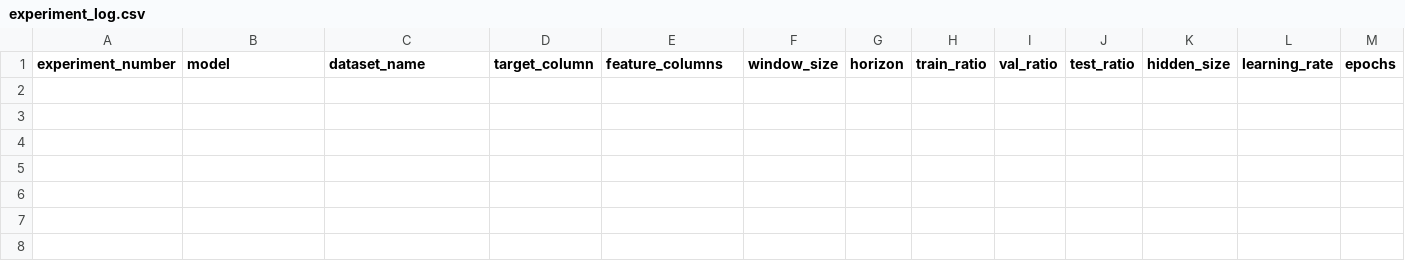
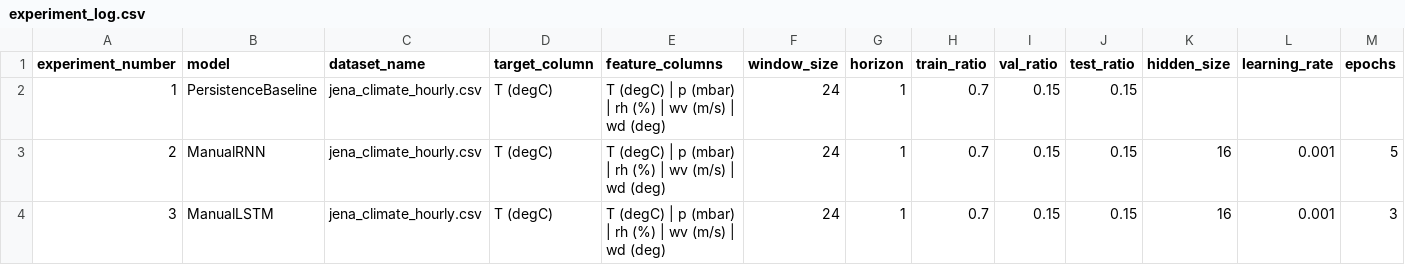
Before and after one commit to AndreSanabria/Group-Project-ML, a CSV file: results/experiment_log.csv, drawn as a sheet; only a part is shown; rows hold the shown columns only; the diff names each change by its address in the sheet, - before the commit and + after, or states it on an @@ line.

Commit message:
Prepare submission-ready RNN/LSTM project package
Clean the repository for submission by removing build-only folder notes,
flattening the top-level README into concise run instructions, and dropping
local dataset files from the project tree while keeping the public dataset
link and required execution steps.

Update the manual LSTM configuration and CLI to support a bounded per-epoch
training sample cap so the project can generate real experiment artifacts on
the Jena Climate dataset within a reasonable runtime.

Record baseline, manual RNN, and manual LSTM experiment results in the
required log files, add the generated prediction and residual plots to the
results folder, and keep the repository focused on code, instructions, and
submission-ready outputs.

```diff
--- a/results/experiment_log.csv
+++ b/results/experiment_log.csv
+row 2: 1 | PersistenceBaseline | jena_climate_hourly.csv | T (degC) | T (degC) | p (mbar) | rh (%) | wv (m/s) | wd (deg) | 24 | 1 | 0.7 | 0.15 | 0.15
+row 3: 2 | ManualRNN | jena_climate_hourly.csv | T (degC) | T (degC) | p (mbar) | rh (%) | wv (m/s) | wd (deg) | 24 | 1 | 0.7 | 0.15 | 0.15 | 16 | 0.001 | 5
+row 4: 3 | ManualLSTM | jena_climate_hourly.csv | T (degC) | T (degC) | p (mbar) | rh (%) | wv (m/s) | wd (deg) | 24 | 1 | 0.7 | 0.15 | 0.15 | 16 | 0.001 | 3
```
Also changed, not shown: 18 other files.
